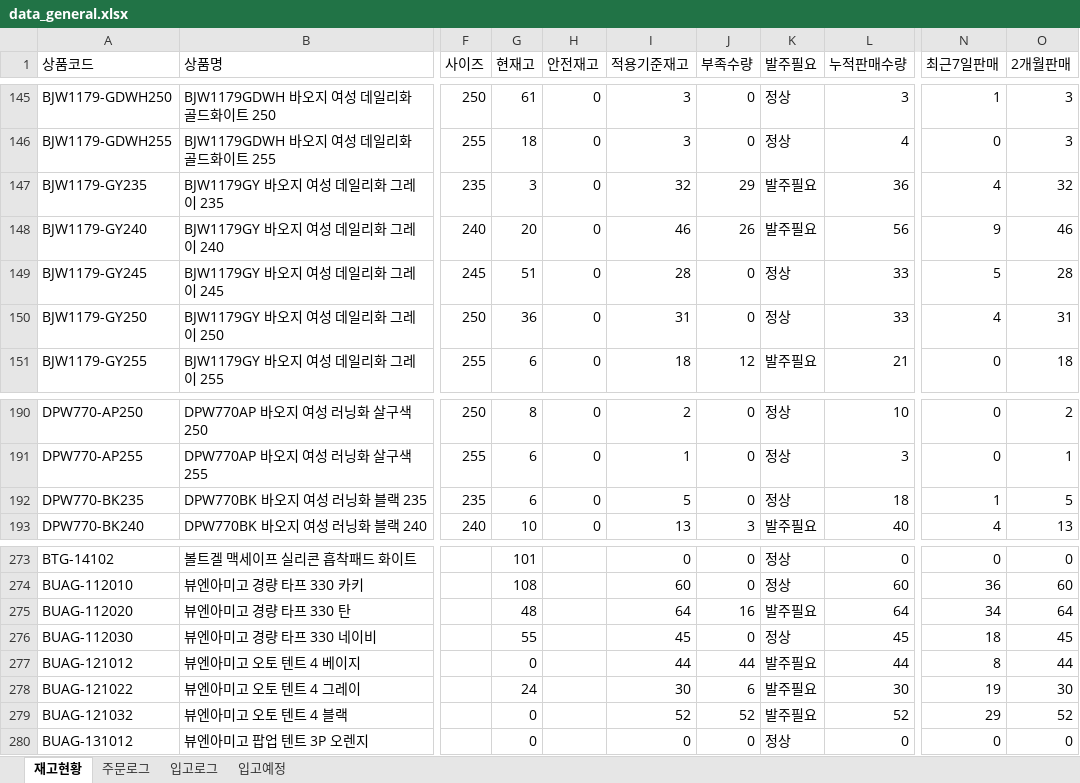
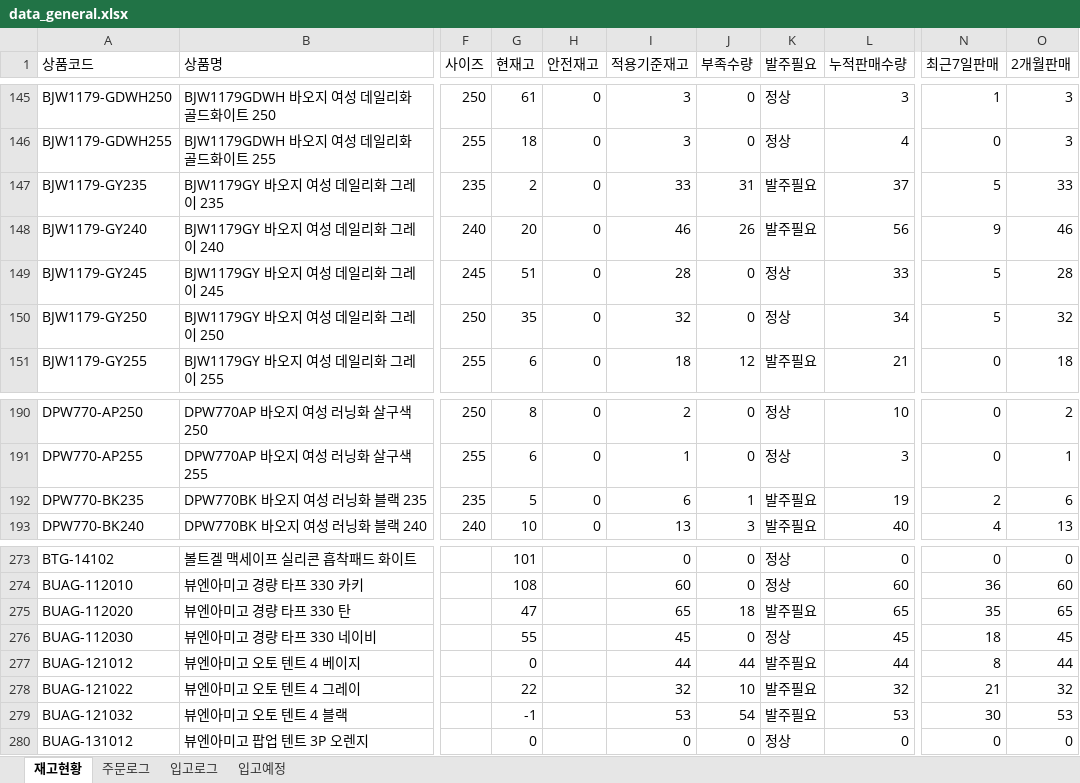
Before and after one commit to dkseotjd0112-max/Baoji-dashboard, an Excel workbook: data_general.xlsx, sheet 재고현황, drawn as a sheet; only a part is shown, gaps mark what is left out; values as stored, in another font and other column widths than the file's, no borders; the diff covers the shown part only; the diff names each change by its address in the sheet, - before the commit and + after, or states it on an @@ line.

```diff
--- a/data_general.xlsx (sheet 재고현황)
+++ b/data_general.xlsx (sheet 재고현황)
-G147 (현재고): 3
+G147 (현재고): 2
-I147 (적용기준재고): 32
+I147 (적용기준재고): 33
-J147 (부족수량): 29
+J147 (부족수량): 31
-L147 (누적판매수량): 36
+L147 (누적판매수량): 37
-N147 (최근7일판매): 4
+N147 (최근7일판매): 5
-O147 (2개월판매): 32
+O147 (2개월판매): 33
-G150 (현재고): 36
+G150 (현재고): 35
-I150 (적용기준재고): 31
+I150 (적용기준재고): 32
-L150 (누적판매수량): 33
+L150 (누적판매수량): 34
-N150 (최근7일판매): 4
+N150 (최근7일판매): 5
-O150 (2개월판매): 31
+O150 (2개월판매): 32
-G192 (현재고): 6
+G192 (현재고): 5
-I192 (적용기준재고): 5
+I192 (적용기준재고): 6
-J192 (부족수량): 0
+J192 (부족수량): 1
-K192 (발주필요): 정상
+K192 (발주필요): 발주필요
-L192 (누적판매수량): 18
+L192 (누적판매수량): 19
-N192 (최근7일판매): 1
+N192 (최근7일판매): 2
-O192 (2개월판매): 5
+O192 (2개월판매): 6
-G275 (현재고): 48
+G275 (현재고): 47
-I275 (적용기준재고): 64
+I275 (적용기준재고): 65
-J275 (부족수량): 16
+J275 (부족수량): 18
-L275 (누적판매수량): 64
+L275 (누적판매수량): 65
-N275 (최근7일판매): 34
+N275 (최근7일판매): 35
-O275 (2개월판매): 64
+O275 (2개월판매): 65
-G278 (현재고): 24
+G278 (현재고): 22
-I278 (적용기준재고): 30
+I278 (적용기준재고): 32
-J278 (부족수량): 6
+J278 (부족수량): 10
-L278 (누적판매수량): 30
+L278 (누적판매수량): 32
-N278 (최근7일판매): 19
+N278 (최근7일판매): 21
-O278 (2개월판매): 30
+O278 (2개월판매): 32
-G279 (현재고): 0
+G279 (현재고): -1
-I279 (적용기준재고): 52
+I279 (적용기준재고): 53
-J279 (부족수량): 52
+J279 (부족수량): 54
-L279 (누적판매수량): 52
+L279 (누적판매수량): 53
-N279 (최근7일판매): 29
+N279 (최근7일판매): 30
-O279 (2개월판매): 52
+O279 (2개월판매): 53
```
Also changed, not shown: 108 edited cells elsewhere in this sheet, sheet 주문로그, data_admin.xlsx.
